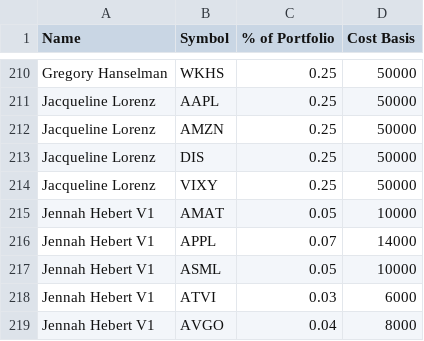
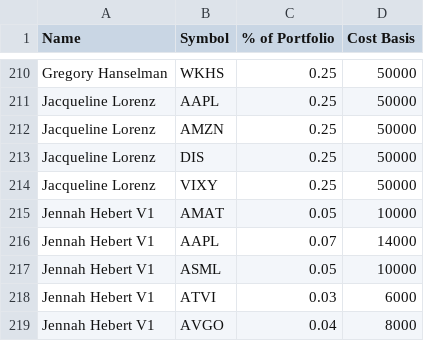
Before and after one commit to bkreis84/Portfolio-Challenge, a CSV file: Portfolios.csv, drawn as a sheet; only a part is shown, gaps mark what is left out.

Commit message:
ug
ugh

```diff
--- a/Portfolios.csv
+++ b/Portfolios.csv
@@ -215,3 +215,3 @@ Jacqueline Lorenz,VIXY,0.25,50000
 Jennah Hebert V1,AMAT,0.05,10000
-Jennah Hebert V1,APPL,0.07,14000
+Jennah Hebert V1,AAPL,0.07,14000
 Jennah Hebert V1,ASML,0.05,10000
```
